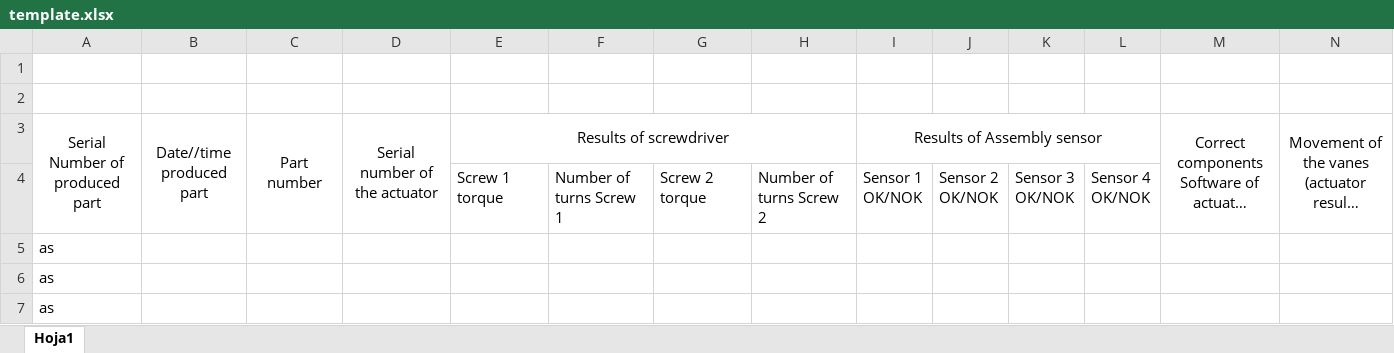
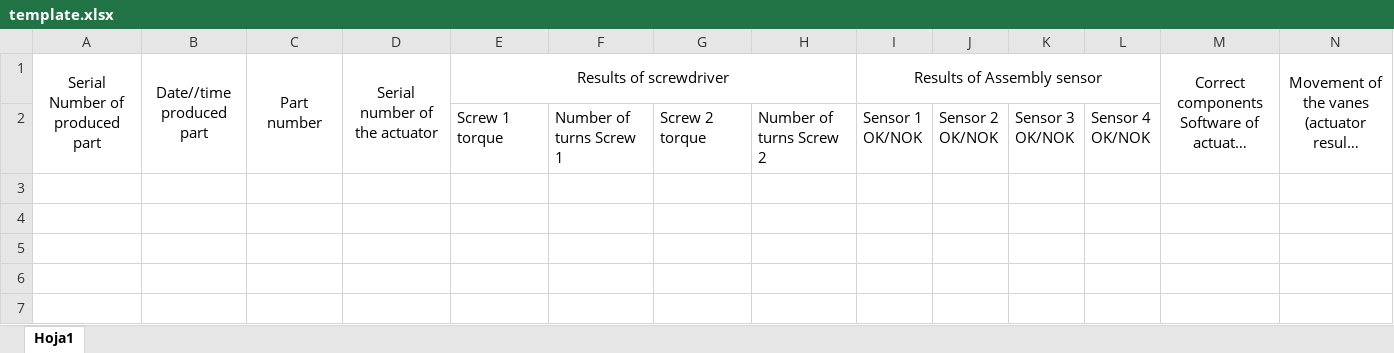
Before and after one commit to jechram5588/Proameise_28112023A, an Excel workbook: PRO_28112023A/Templates/template.xlsx, sheet Hoja1, drawn as a sheet; only a part is shown; long unchanged cells end in …; values as stored, in another font and other column widths than the file's, no borders; rows hold the shown columns only; the diff names each change by its address in the sheet, - before the commit and + after, or states it on an @@ line.

```diff
--- a/PRO_28112023A/Templates/template.xlsx (sheet Hoja1)
+++ b/PRO_28112023A/Templates/template.xlsx (sheet Hoja1)
-row 1: (empty)
-row 2: (empty)
-row 5: as
-row 6: as
-row 7: as
```
Also changed, not shown: 4 other files.
